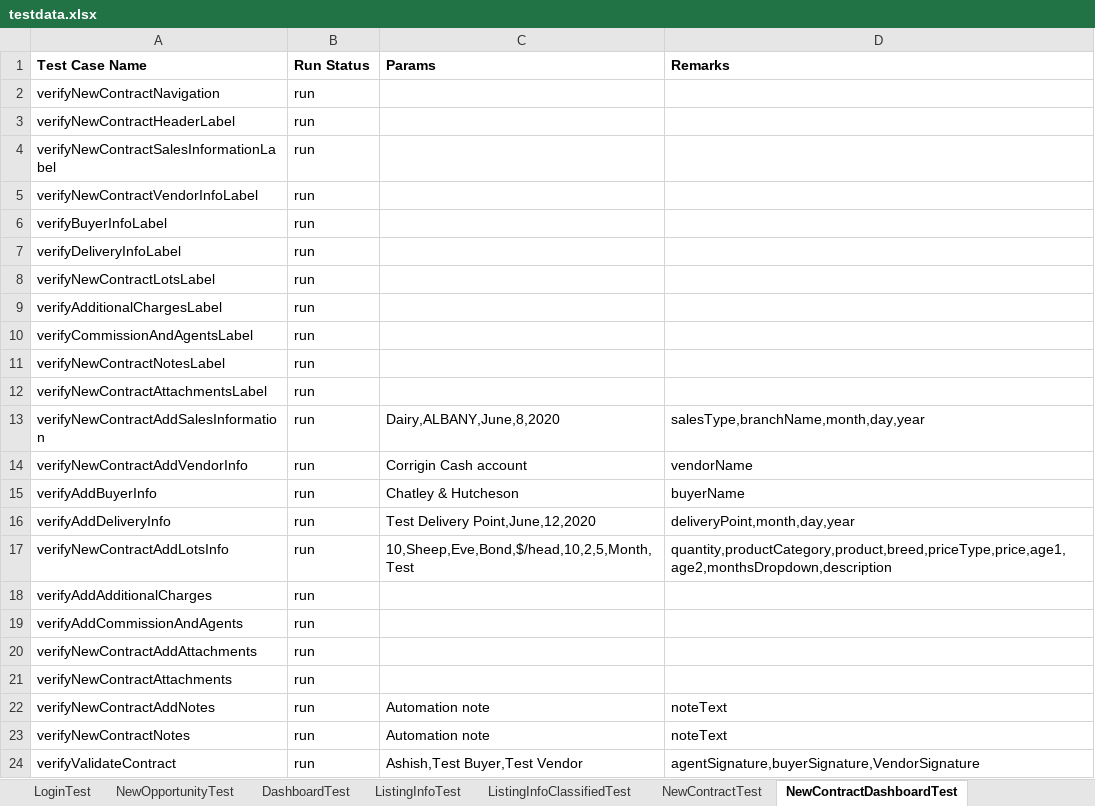
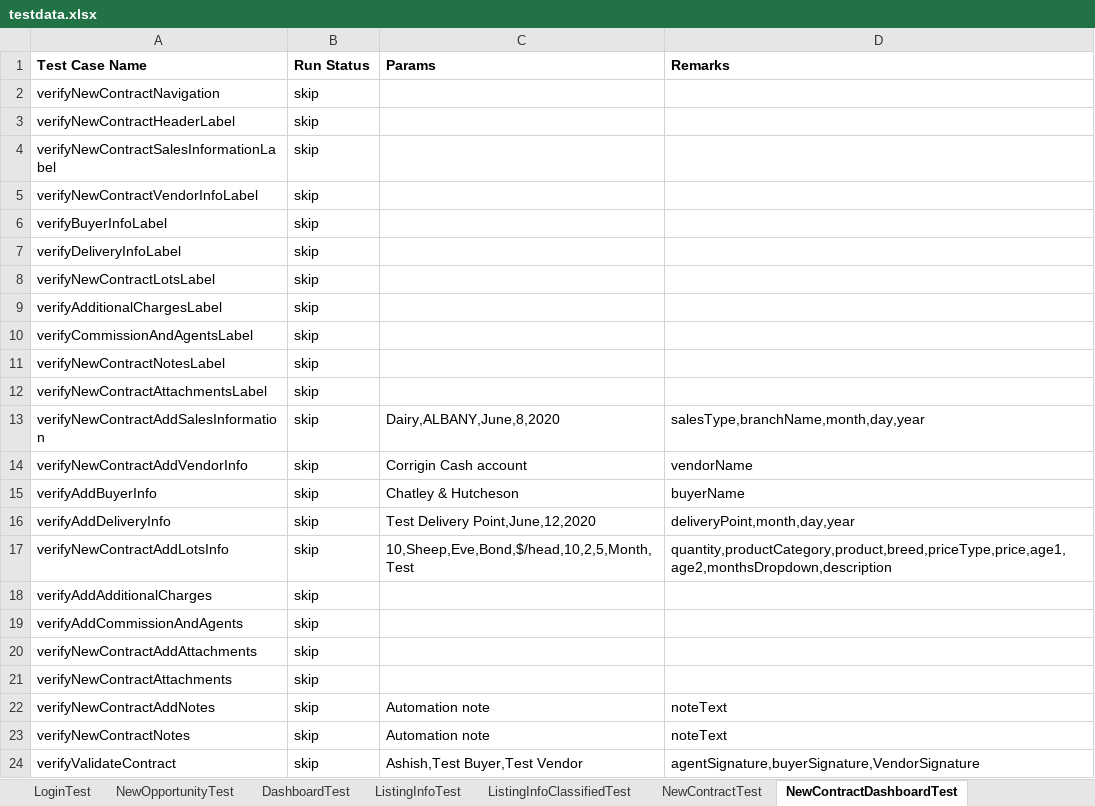
Before and after one commit to plasmacomp/landmark-test-automation, an Excel workbook: src/main/resources/testdata.xlsx, sheet NewContractDashboardTest, drawn as a sheet; values as stored, in another font and other column widths than the file's, no borders; the diff names each change by its address in the sheet, - before the commit and + after, or states it on an @@ line.

Commit message:
fixed e-contract test cases and listing info test cases as well

```diff
--- a/src/main/resources/testdata.xlsx (sheet NewContractDashboardTest)
+++ b/src/main/resources/testdata.xlsx (sheet NewContractDashboardTest)
-B2:B24 (Run Status): run
+B2:B24 (Run Status): skip
```
Also changed, not shown: sheet NewOpportunityTest, sheet ListingInfoTest, 5 other files.
